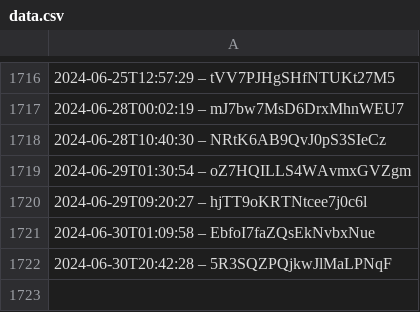
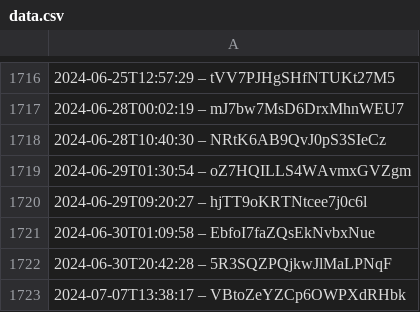
Before and after one commit to slunfuedrac/arbitrage-bot, a CSV file: data.csv, drawn as a sheet; only a part is shown, gaps mark what is left out; the diff names each change by its address in the sheet, - before the commit and + after, or states it on an @@ line.

```diff
--- a/data.csv
+++ b/data.csv
+row 1723: 2024-07-07T13:38:17 – VBtoZeYZCp6OWPXdRHbk
```
